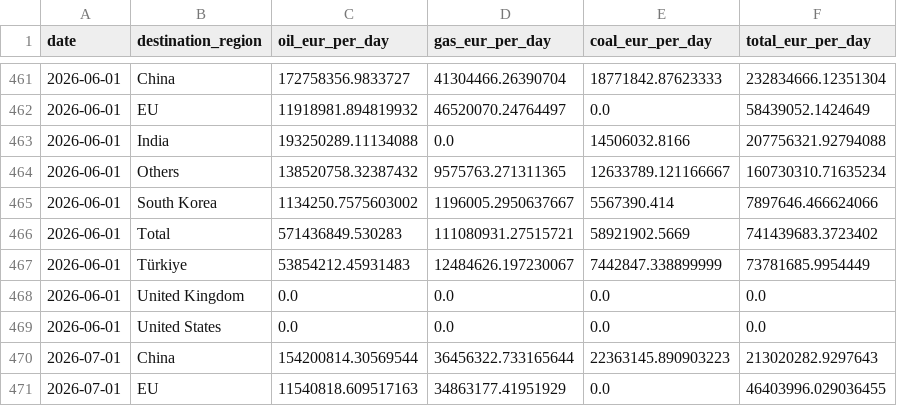
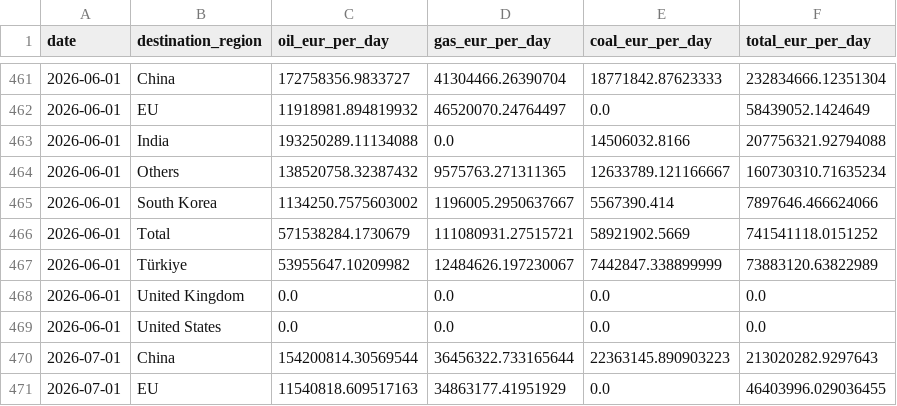
Before and after one commit to lorenzo-pasteris/Analisi-Russia-Ucraina, a CSV file: data/crea_monthly.csv, drawn as a sheet; only a part is shown, gaps mark what is left out; the diff covers the shown part only.

```diff
--- a/data/crea_monthly.csv
+++ b/data/crea_monthly.csv
@@ -465,4 +465,4 @@ date,destination_region,oil_eur_per_day,gas_eur_per_day,coal_eur_per_day,total_e
 2026-06-01,South Korea,1134250.7575603002,1196005.2950637667,5567390.414,7897646.466624066
-2026-06-01,Total,571436849.530283,111080931.27515721,58921902.5669,741439683.3723402
-2026-06-01,Türkiye,53854212.45931483,12484626.197230067,7442847.338899999,73781685.9954449
+2026-06-01,Total,571538284.1730679,111080931.27515721,58921902.5669,741541118.0151252
+2026-06-01,Türkiye,53955647.10209982,12484626.197230067,7442847.338899999,73883120.63822989
 2026-06-01,United Kingdom,0.0,0.0,0.0,0.0
```
Also changed, not shown: 24 edited cells elsewhere in this file, data/crea_counter.csv, data/crea_ports_daily.csv.
